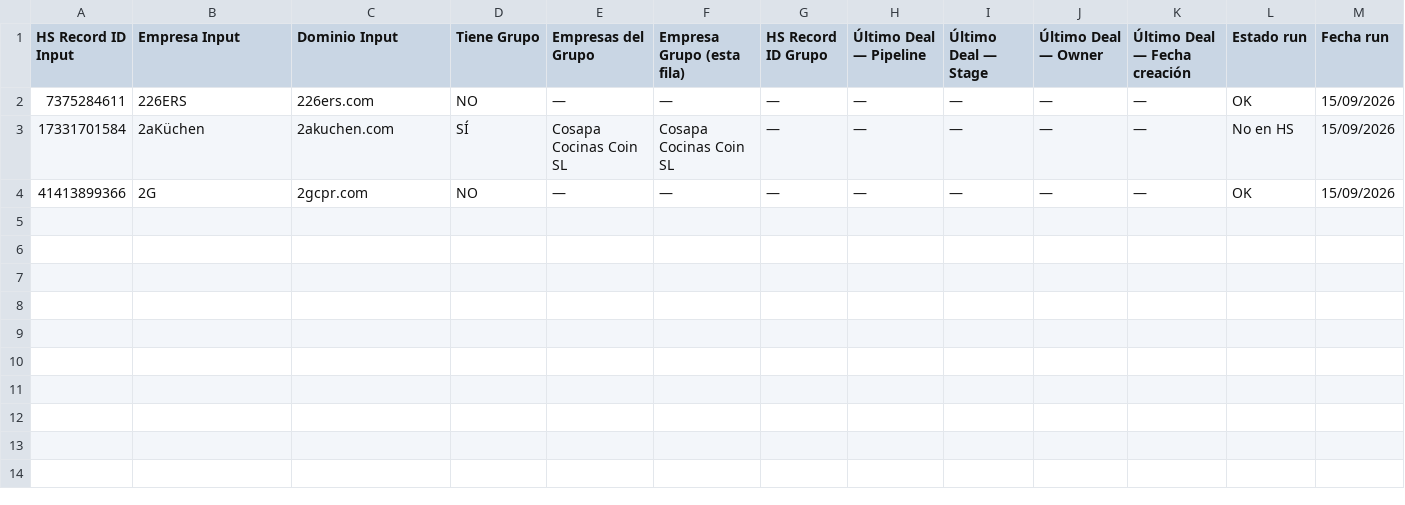
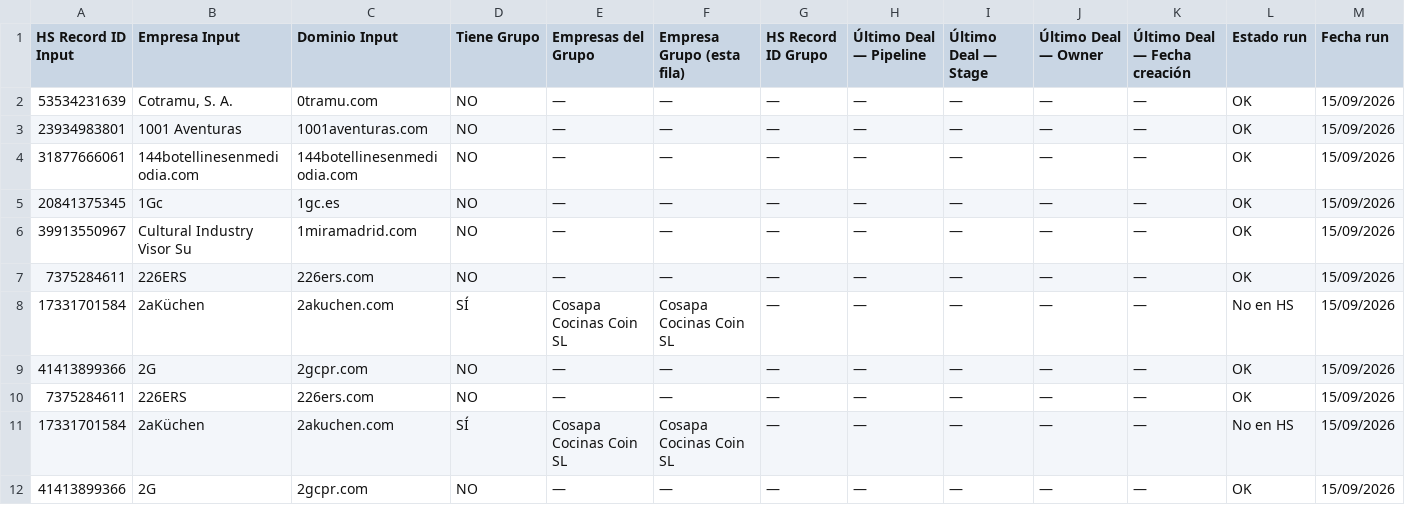
Before and after one commit to fberta-png/leadops-dashboard, a CSV file: downloads/agent4_latest.csv, drawn as a sheet; the diff names each change by its address in the sheet, - before the commit and + after, or states it on an @@ line.

Commit message:
Agent 4 · CSV historial completo (8 filas)

```diff
--- a/downloads/agent4_latest.csv
+++ b/downloads/agent4_latest.csv
+row 2: 53534231639 | Cotramu, S. A. | 0tramu.com | NO | — | — | — | — | — | — | — | OK | 15/09/2026
+row 3: 23934983801 | 1001 Aventuras | 1001aventuras.com | NO | — | — | — | — | — | — | — | OK | 15/09/2026
+row 4: 31877666061 | 144botellinesenmediodia.com | 144botellinesenmediodia.com | NO | — | — | — | — | — | — | — | OK | 15/09/2026
+row 5: 20841375345 | 1Gc | 1gc.es | NO | — | — | — | — | — | — | — | OK | 15/09/2026
+row 6: 39913550967 | Cultural Industry Visor Su | 1miramadrid.com | NO | — | — | — | — | — | — | — | OK | 15/09/2026
+row 7: 7375284611 | 226ERS | 226ers.com | NO | — | — | — | — | — | — | — | OK | 15/09/2026
+row 8: 17331701584 | 2aKüchen | 2akuchen.com | SÍ | Cosapa Cocinas Coin SL | Cosapa Cocinas Coin SL | — | — | — | — | — | No en HS | 15/09/2026
+row 9: 41413899366 | 2G | 2gcpr.com | NO | — | — | — | — | — | — | — | OK | 15/09/2026
```
